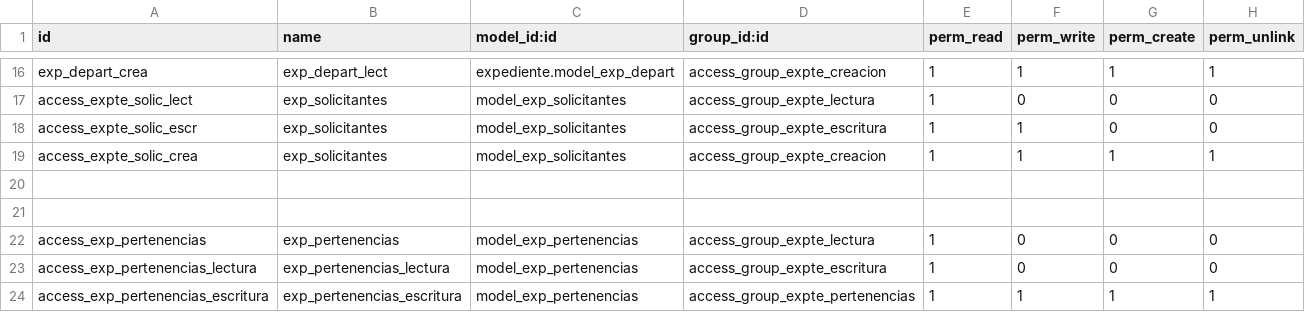
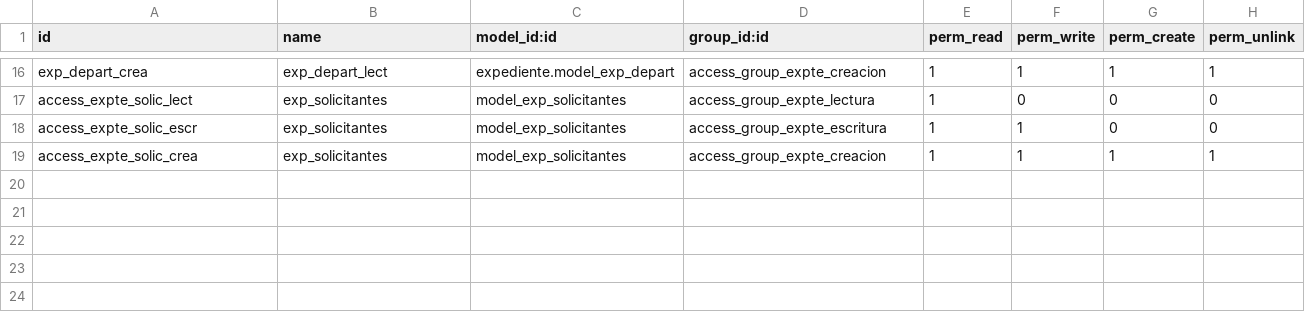
Before and after one commit to gisminero/addons_sigetrami, a CSV file: expediente/security/ir.model.access.csv, drawn as a sheet; only a part is shown, gaps mark what is left out; the diff names each change by its address in the sheet, - before the commit and + after, or states it on an @@ line.

Commit message:
sigo intentando con pertenencias

```diff
--- a/expediente/security/ir.model.access.csv
+++ b/expediente/security/ir.model.access.csv
-row 20: (empty)
-row 21: (empty)
-row 22: access_exp_pertenencias | exp_pertenencias | model_exp_pertenencias | access_group_expte_lectura | 1 | 0 | 0 | 0
-row 23: access_exp_pertenencias_lectura | exp_pertenencias_lectura | model_exp_pertenencias | access_group_expte_escritura | 1 | 0 | 0 | 0
-row 24: access_exp_pertenencias_escritura | exp_pertenencias_escritura | model_exp_pertenencias | access_group_expte_pertenencias | 1 | 1 | 1 | 1
```
Also changed, not shown: 7 other files.
